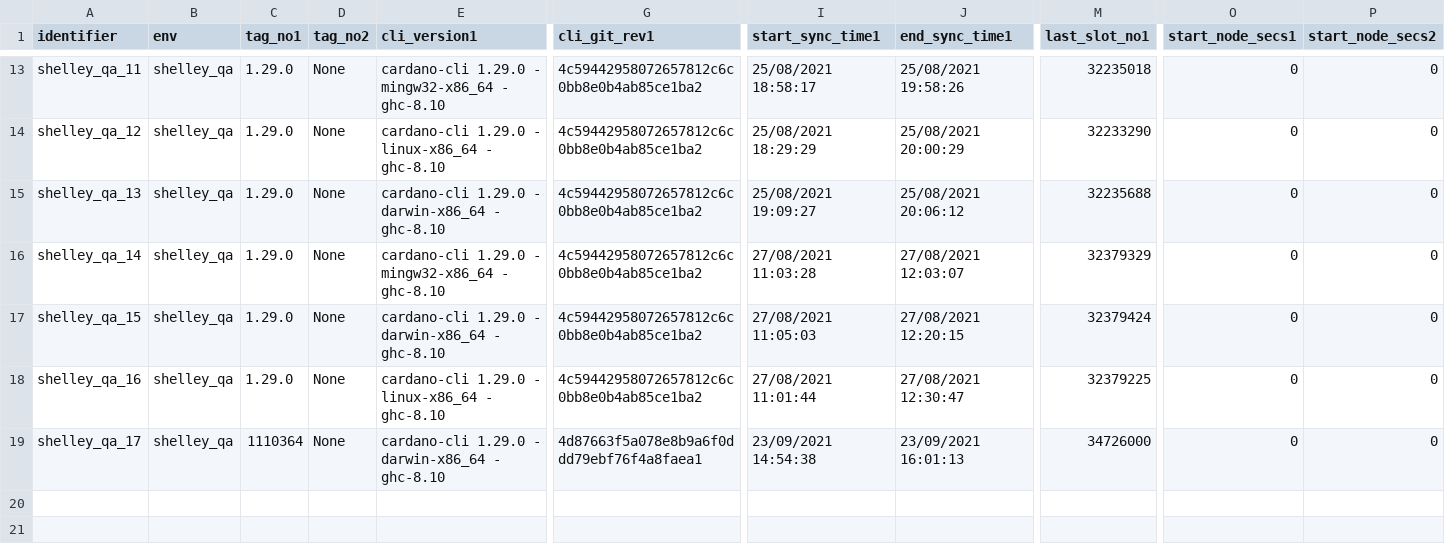
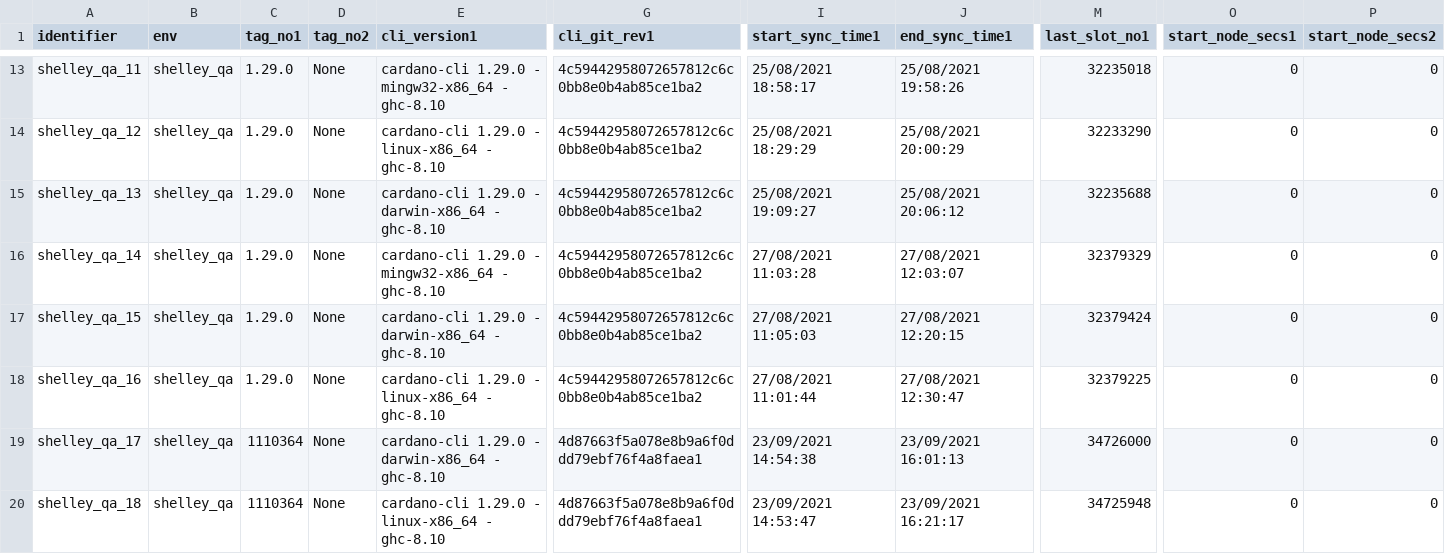
Before and after one commit to saratomaz/cardano-node-tests, a CSV file: sync_tests/csv_files/shelley_qa.csv, drawn as a sheet; only a part is shown, gaps mark what is left out; rows hold the shown columns only; the diff names each change by its address in the sheet, - before the commit and + after, or states it on an @@ line.

```diff
--- a/sync_tests/csv_files/shelley_qa.csv
+++ b/sync_tests/csv_files/shelley_qa.csv
+row 20: shelley_qa_18 | shelley_qa | 1110364 | None | cardano-cli 1.29.0 - linux-x86_64 - ghc-8.10 | 4d87663f5a078e8b9a6f0ddd79ebf76f4a8faea1 | 23/09/2021 14:53:47 | 23/09/2021 16:21:17 | 34725948 | 0 | 0
```
Also changed, not shown: 3 other files.
